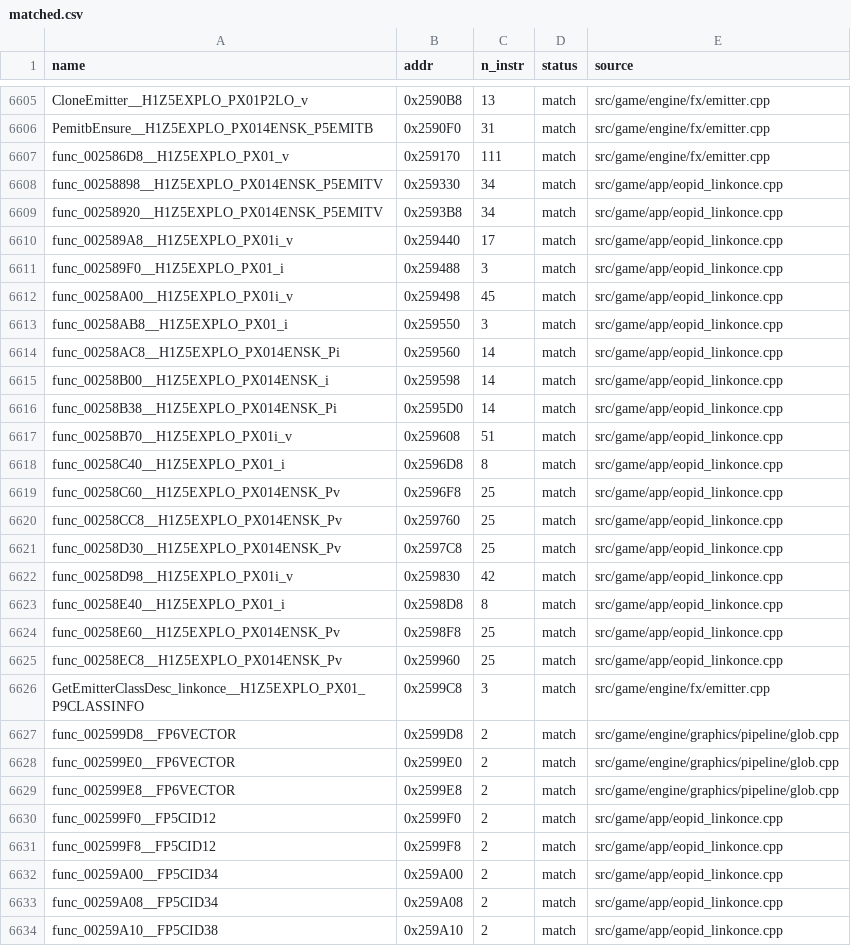
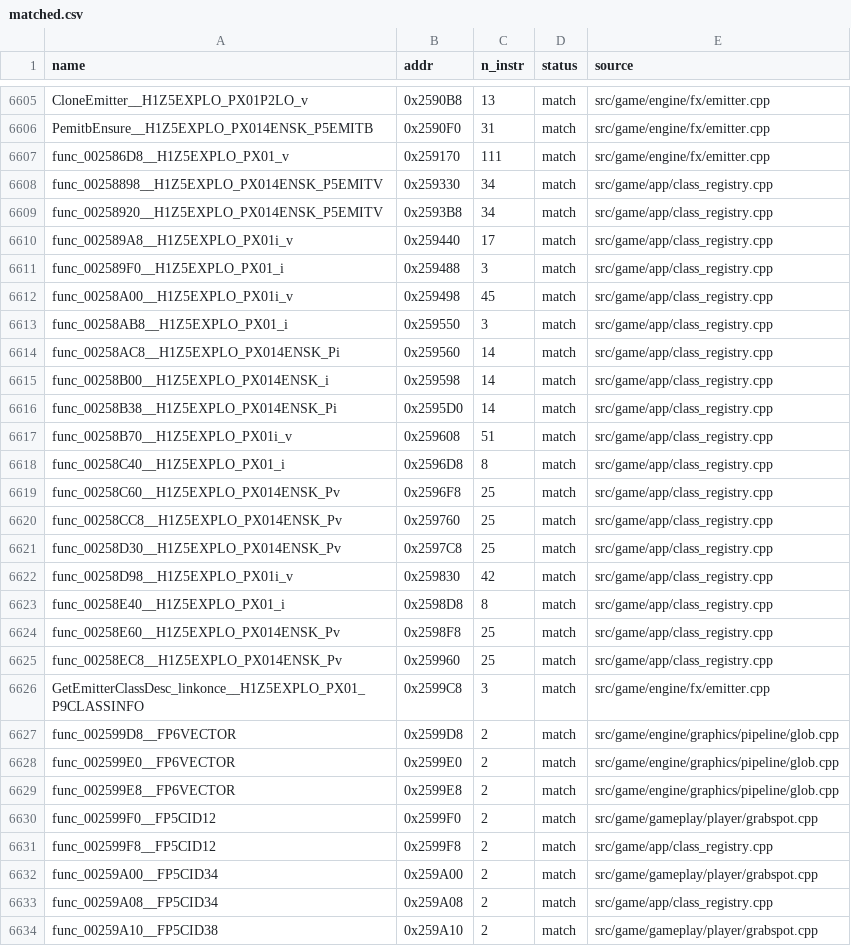
Before and after one commit to brc7/sly2-decomp, a CSV file: config/matched.csv, drawn as a sheet; only a part is shown, gaps mark what is left out; the diff covers the shown part only.

```diff
--- a/config/matched.csv
+++ b/config/matched.csv
@@ -6607,20 +6607,20 @@ PemitbEnsure__H1Z5EXPLO_PX014ENSK_P5EMITB,0x2590F0,31,match,src/game/engine/fx/e
 func_002586D8__H1Z5EXPLO_PX01_v,0x259170,111,match,src/game/engine/fx/emitter.cpp
-func_00258898__H1Z5EXPLO_PX014ENSK_P5EMITV,0x259330,34,match,src/game/app/eopid_linkonce.cpp
-func_00258920__H1Z5EXPLO_PX014ENSK_P5EMITV,0x2593B8,34,match,src/game/app/eopid_linkonce.cpp
-func_002589A8__H1Z5EXPLO_PX01i_v,0x259440,17,match,src/game/app/eopid_linkonce.cpp
-func_002589F0__H1Z5EXPLO_PX01_i,0x259488,3,match,src/game/app/eopid_linkonce.cpp
-func_00258A00__H1Z5EXPLO_PX01i_v,0x259498,45,match,src/game/app/eopid_linkonce.cpp
-func_00258AB8__H1Z5EXPLO_PX01_i,0x259550,3,match,src/game/app/eopid_linkonce.cpp
-func_00258AC8__H1Z5EXPLO_PX014ENSK_Pi,0x259560,14,match,src/game/app/eopid_linkonce.cpp
-func_00258B00__H1Z5EXPLO_PX014ENSK_i,0x259598,14,match,src/game/app/eopid_linkonce.cpp
-func_00258B38__H1Z5EXPLO_PX014ENSK_Pi,0x2595D0,14,match,src/game/app/eopid_linkonce.cpp
-func_00258B70__H1Z5EXPLO_PX01i_v,0x259608,51,match,src/game/app/eopid_linkonce.cpp
-func_00258C40__H1Z5EXPLO_PX01_i,0x2596D8,8,match,src/game/app/eopid_linkonce.cpp
-func_00258C60__H1Z5EXPLO_PX014ENSK_Pv,0x2596F8,25,match,src/game/app/eopid_linkonce.cpp
-func_00258CC8__H1Z5EXPLO_PX014ENSK_Pv,0x259760,25,match,src/game/app/eopid_linkonce.cpp
-func_00258D30__H1Z5EXPLO_PX014ENSK_Pv,0x2597C8,25,match,src/game/app/eopid_linkonce.cpp
-func_00258D98__H1Z5EXPLO_PX01i_v,0x259830,42,match,src/game/app/eopid_linkonce.cpp
-func_00258E40__H1Z5EXPLO_PX01_i,0x2598D8,8,match,src/game/app/eopid_linkonce.cpp
-func_00258E60__H1Z5EXPLO_PX014ENSK_Pv,0x2598F8,25,match,src/game/app/eopid_linkonce.cpp
-func_00258EC8__H1Z5EXPLO_PX014ENSK_Pv,0x259960,25,match,src/game/app/eopid_linkonce.cpp
+func_00258898__H1Z5EXPLO_PX014ENSK_P5EMITV,0x259330,34,match,src/game/app/class_registry.cpp
+func_00258920__H1Z5EXPLO_PX014ENSK_P5EMITV,0x2593B8,34,match,src/game/app/class_registry.cpp
+func_002589A8__H1Z5EXPLO_PX01i_v,0x259440,17,match,src/game/app/class_registry.cpp
+func_002589F0__H1Z5EXPLO_PX01_i,0x259488,3,match,src/game/app/class_registry.cpp
+func_00258A00__H1Z5EXPLO_PX01i_v,0x259498,45,match,src/game/app/class_registry.cpp
+func_00258AB8__H1Z5EXPLO_PX01_i,0x259550,3,match,src/game/app/class_registry.cpp
+func_00258AC8__H1Z5EXPLO_PX014ENSK_Pi,0x259560,14,match,src/game/app/class_registry.cpp
+func_00258B00__H1Z5EXPLO_PX014ENSK_i,0x259598,14,match,src/game/app/class_registry.cpp
+func_00258B38__H1Z5EXPLO_PX014ENSK_Pi,0x2595D0,14,match,src/game/app/class_registry.cpp
+func_00258B70__H1Z5EXPLO_PX01i_v,0x259608,51,match,src/game/app/class_registry.cpp
+func_00258C40__H1Z5EXPLO_PX01_i,0x2596D8,8,match,src/game/app/class_registry.cpp
+func_00258C60__H1Z5EXPLO_PX014ENSK_Pv,0x2596F8,25,match,src/game/app/class_registry.cpp
+func_00258CC8__H1Z5EXPLO_PX014ENSK_Pv,0x259760,25,match,src/game/app/class_registry.cpp
+func_00258D30__H1Z5EXPLO_PX014ENSK_Pv,0x2597C8,25,match,src/game/app/class_registry.cpp
+func_00258D98__H1Z5EXPLO_PX01i_v,0x259830,42,match,src/game/app/class_registry.cpp
+func_00258E40__H1Z5EXPLO_PX01_i,0x2598D8,8,match,src/game/app/class_registry.cpp
+func_00258E60__H1Z5EXPLO_PX014ENSK_Pv,0x2598F8,25,match,src/game/app/class_registry.cpp
+func_00258EC8__H1Z5EXPLO_PX014ENSK_Pv,0x259960,25,match,src/game/app/class_registry.cpp
 GetEmitterClassDesc_linkonce__H1Z5EXPLO_PX01_P9CLASSINFO,0x2599C8,3,match,src/game/engine/fx/emitter.cpp
@@ -6629,6 +6629,6 @@ func_002599E0__FP6VECTOR,0x2599E0,2,match,src/game/engine/graphics/pipeline/glob
 func_002599E8__FP6VECTOR,0x2599E8,2,match,src/game/engine/graphics/pipeline/glob.cpp
-func_002599F0__FP5CID12,0x2599F0,2,match,src/game/app/eopid_linkonce.cpp
-func_002599F8__FP5CID12,0x2599F8,2,match,src/game/app/eopid_linkonce.cpp
-func_00259A00__FP5CID34,0x259A00,2,match,src/game/app/eopid_linkonce.cpp
-func_00259A08__FP5CID34,0x259A08,2,match,src/game/app/eopid_linkonce.cpp
-func_00259A10__FP5CID38,0x259A10,2,match,src/game/app/eopid_linkonce.cpp
+func_002599F0__FP5CID12,0x2599F0,2,match,src/game/gameplay/player/grabspot.cpp
+func_002599F8__FP5CID12,0x2599F8,2,match,src/game/app/class_registry.cpp
+func_00259A00__FP5CID34,0x259A00,2,match,src/game/gameplay/player/grabspot.cpp
+func_00259A08__FP5CID34,0x259A08,2,match,src/game/app/class_registry.cpp
+func_00259A10__FP5CID38,0x259A10,2,match,src/game/gameplay/player/grabspot.cpp
```
Also changed, not shown: 51 edited cells elsewhere in this file, config/functions.csv, 8 other files.
